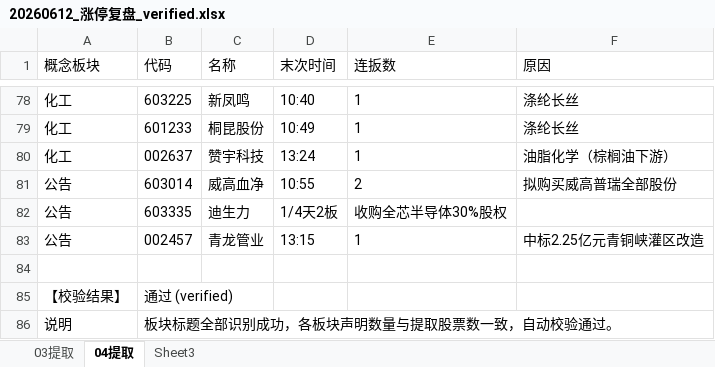
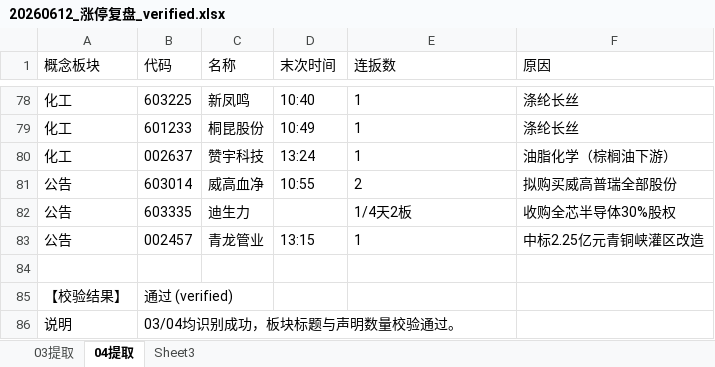
Before and after one commit to eziojianzheng/richproject, an Excel workbook: excelDataSource/20260612_涨停复盘_verified.xlsx, sheet 04提取, drawn as a sheet; only a part is shown, gaps mark what is left out; values as stored, in another font and other column widths than the file's, no borders; the diff names each change by its address in the sheet, - before the commit and + after, or states it on an @@ line.

```diff
--- a/excelDataSource/20260612_涨停复盘_verified.xlsx (sheet 04提取)
+++ b/excelDataSource/20260612_涨停复盘_verified.xlsx (sheet 04提取)
-D82 (末次时间): 1/4天2板
+D82 (末次时间): (empty)
-E82 (连扳数): 收购全芯半导体30%股权
+E82 (连扳数): 1/4天2板
-F82 (原因): (empty)
+F82 (原因): 收购全芯半导体30%股权
-B86 (代码): 板块标题全部识别成功，各板块声明数量与提取股票数一致，自动校验通过。
+B86 (代码): 03/04均识别成功，板块标题与声明数量校验通过。
```
Also changed, not shown: excelDataSource/20260601_涨停复盘_verified.xlsx, excelDataSource/20260602_涨停复盘_verified.xlsx, 23 other files.
